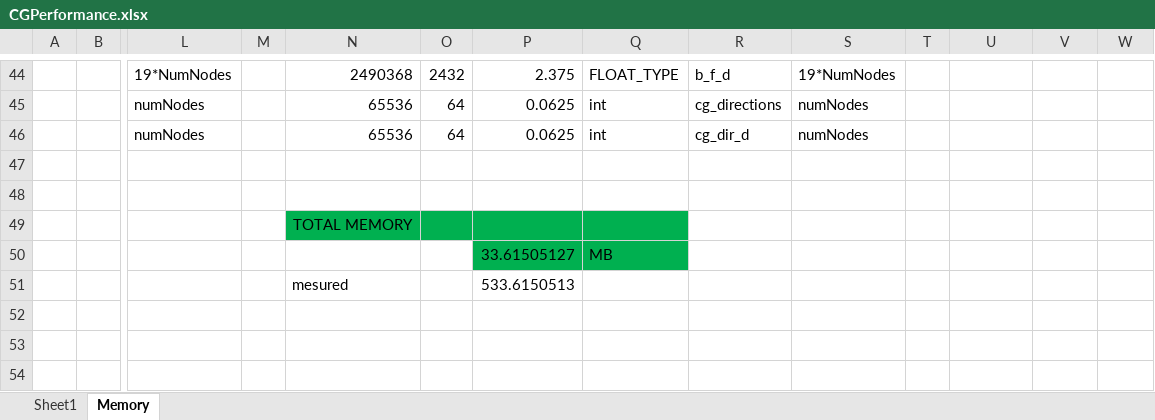
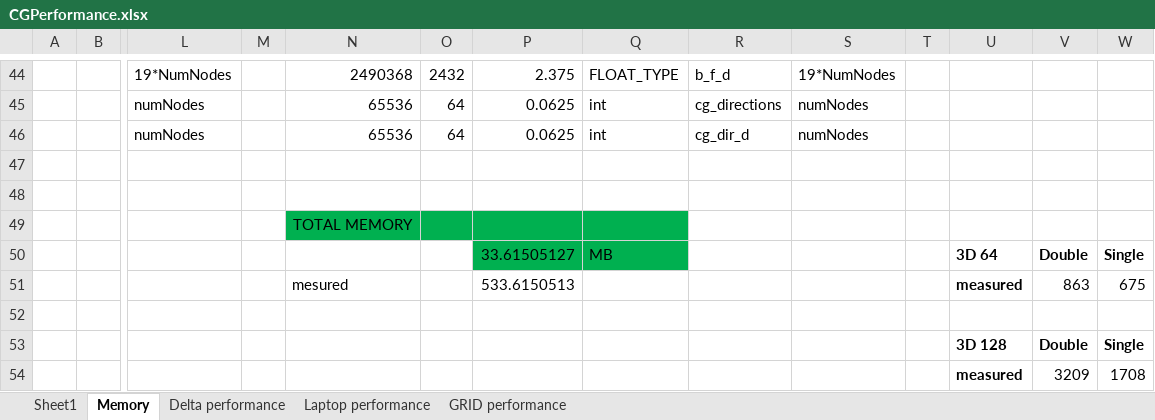
Before and after one commit to ZPaulo/Thesis, an Excel workbook: Thesis/Resources/CGPerformance.xlsx, sheet Memory, drawn as a sheet; only a part is shown, gaps mark what is left out; values as stored, in another font and other column widths than the file's, no borders; rows hold the shown columns only; the diff names each change by its address in the sheet, - before the commit and + after, or states it on an @@ line.

```diff
--- a/Thesis/Resources/CGPerformance.xlsx (sheet Memory)
+++ b/Thesis/Resources/CGPerformance.xlsx (sheet Memory)
+sheet tab: Delta performance
+sheet tab: Laptop performance
+sheet tab: GRID performance
-U50: (empty)
+U50: 3D 64
-V50: (empty)
+V50: Double
-W50: (empty)
+W50: Single
-U51: (empty)
+U51: measured
-V51: (empty)
+V51: 863
-W51: (empty)
+W51: 675
+row 52: (empty)
+row 53:  |  |  |  |  |  |  |  |  |  |  | 3D 128 | Double | Single
+row 54:  |  |  |  |  |  |  |  |  |  |  | measured | 3209 | 1708
```
Also changed, not shown: charts or pictures, 16 other files.
